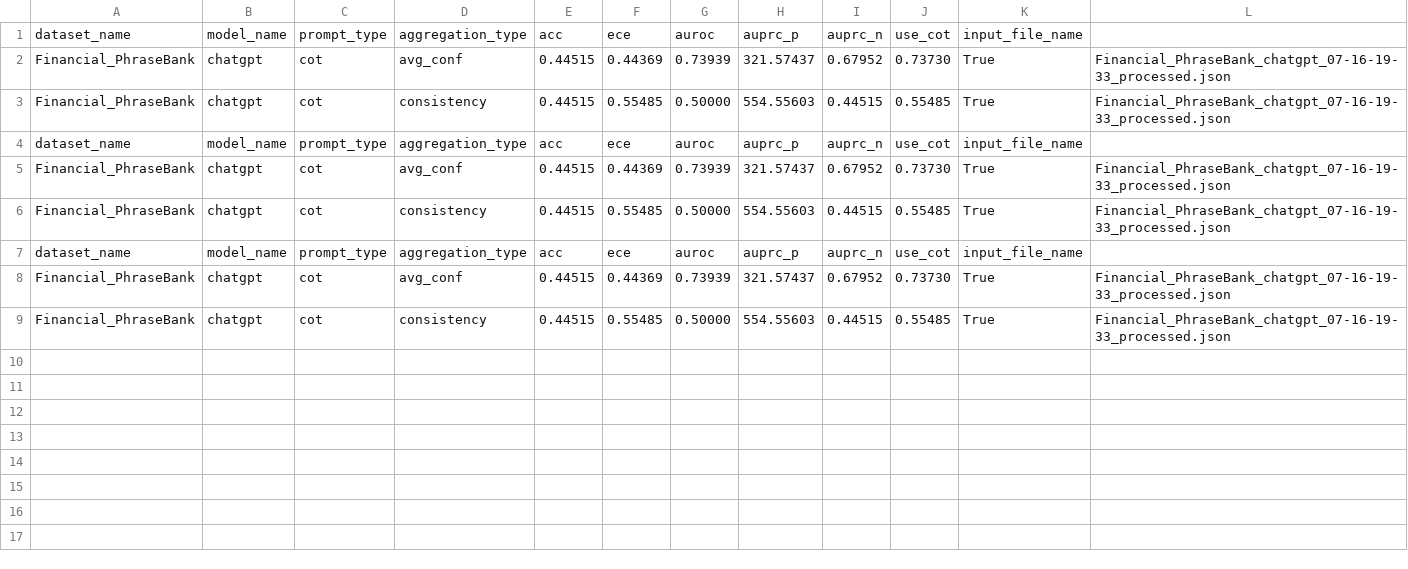
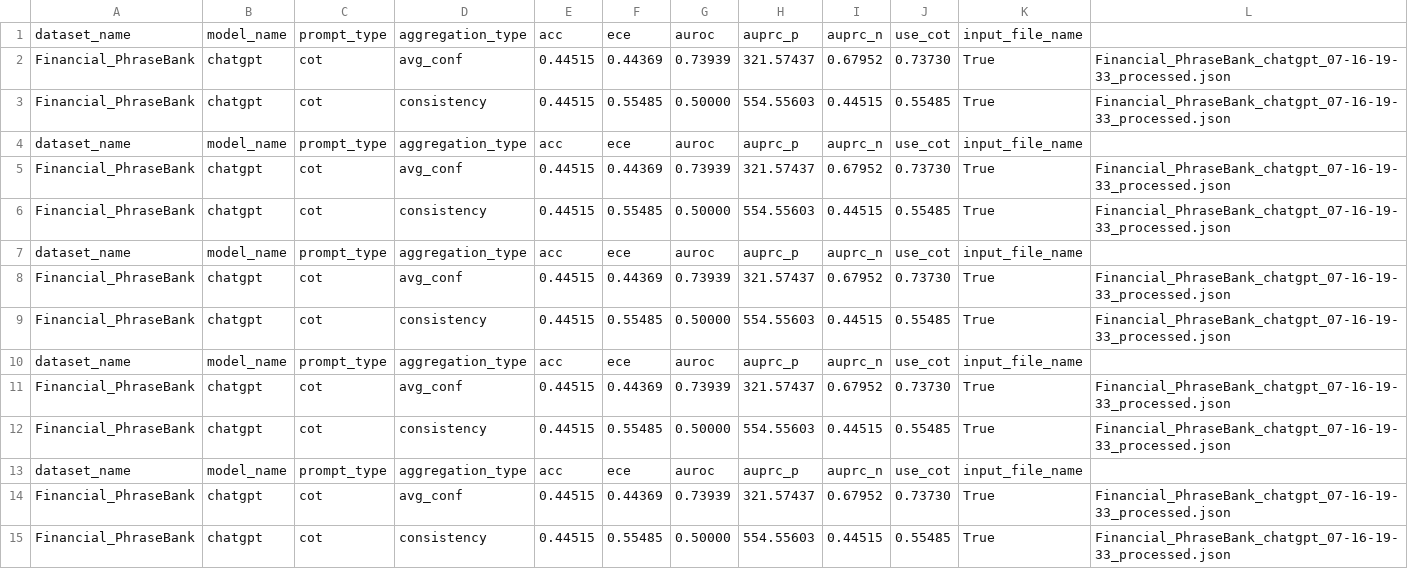
Before and after one commit to minji-yoo-accounting/llm-trust-issue, a CSV file: scripts/final_output/cot_self_random_1/chatgpt/Financial_PhraseBank/all_results.csv, drawn as a sheet; the diff names each change by its address in the sheet, - before the commit and + after, or states it on an @@ line.

```diff
--- a/scripts/final_output/cot_self_random_1/chatgpt/Financial_PhraseBank/all_results.csv
+++ b/scripts/final_output/cot_self_random_1/chatgpt/Financial_PhraseBank/all_results.csv
+row 10: dataset_name | model_name | prompt_type | aggregation_type | acc | ece | auroc | auprc_p | auprc_n | use_cot | input_file_name
+row 11: Financial_PhraseBank | chatgpt | cot | avg_conf | 0.44515 | 0.44369 | 0.73939 | 321.57437 | 0.67952 | 0.73730 | True | Financial_PhraseBank_chatgpt_07-16-19-33_processed.json
+row 12: Financial_PhraseBank | chatgpt | cot | consistency | 0.44515 | 0.55485 | 0.50000 | 554.55603 | 0.44515 | 0.55485 | True | Financial_PhraseBank_chatgpt_07-16-19-33_processed.json
+row 13: dataset_name | model_name | prompt_type | aggregation_type | acc | ece | auroc | auprc_p | auprc_n | use_cot | input_file_name
+row 14: Financial_PhraseBank | chatgpt | cot | avg_conf | 0.44515 | 0.44369 | 0.73939 | 321.57437 | 0.67952 | 0.73730 | True | Financial_PhraseBank_chatgpt_07-16-19-33_processed.json
+row 15: Financial_PhraseBank | chatgpt | cot | consistency | 0.44515 | 0.55485 | 0.50000 | 554.55603 | 0.44515 | 0.55485 | True | Financial_PhraseBank_chatgpt_07-16-19-33_processed.json
```
Also changed, not shown: 6 other files.
